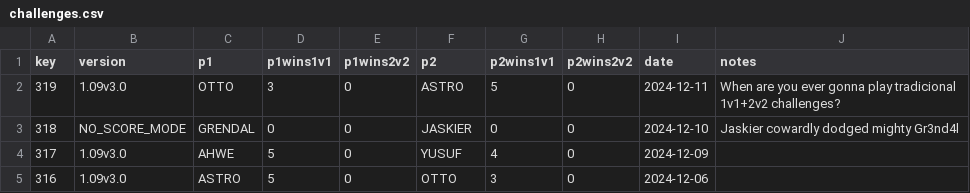
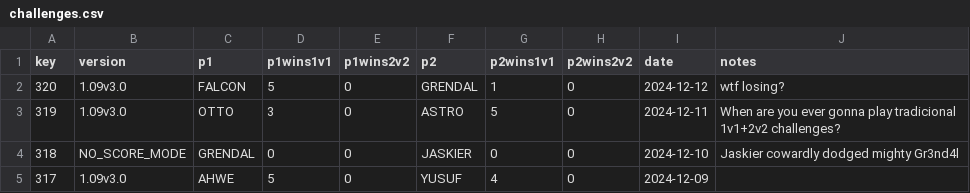
Before and after one commit to alexander5109/BFME2-ChallengeSystemTop10Players, a CSV file: data/challenges.csv, drawn as a sheet; only a part is shown; the shorter side is filled out with more unchanged rows.

Commit message:
added falcon to players

```diff
--- a/data/challenges.csv
+++ b/data/challenges.csv
@@ -1,2 +1,3 @@
 key;version;p1;p1wins1v1;p1wins2v2;p2;p2wins1v1;p2wins2v2;date;notes
+320;1.09v3.0;FALCON;5;0;GRENDAL;1;0;2024-12-12;"wtf losing?"
 319;1.09v3.0;OTTO;3;0;ASTRO;5;0;2024-12-11;"When are you ever gonna play tradicional 1v1+2v2 challenges?"
```
Also changed, not shown: 4 other files.
